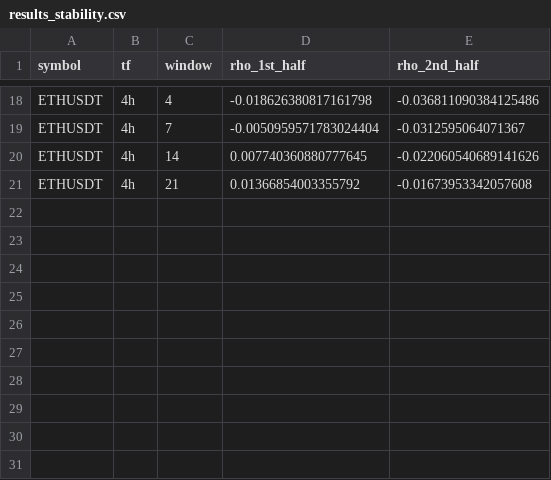
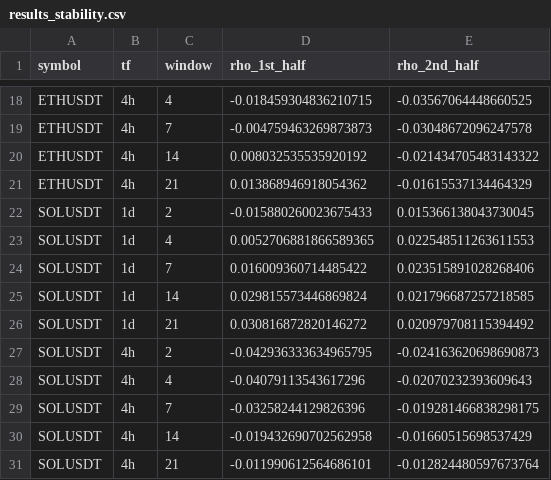
Before and after one commit to osnava/rsi-event-study, a CSV file: results/results_stability.csv, drawn as a sheet; only a part is shown, gaps mark what is left out; the diff covers the shown part only; the diff names each change by its address in the sheet, - before the commit and + after, or states it on an @@ line.

```diff
--- a/results/results_stability.csv
+++ b/results/results_stability.csv
-D18 (rho_1st_half): -0.018626380817161798
+D18 (rho_1st_half): -0.018459304836210715
-E18 (rho_2nd_half): -0.036811090384125486
+E18 (rho_2nd_half): -0.03567064448660525
-D19 (rho_1st_half): -0.0050959571783024404
+D19 (rho_1st_half): -0.004759463269873873
-E19 (rho_2nd_half): -0.0312595064071367
+E19 (rho_2nd_half): -0.03048672096247578
-D20 (rho_1st_half): 0.007740360880777645
+D20 (rho_1st_half): 0.008032535535920192
-E20 (rho_2nd_half): -0.022060540689141626
+E20 (rho_2nd_half): -0.021434705483143322
-D21 (rho_1st_half): 0.01366854003355792
+D21 (rho_1st_half): 0.013868946918054362
-E21 (rho_2nd_half): -0.01673953342057608
+E21 (rho_2nd_half): -0.01615537134464329
+row 22: SOLUSDT | 1d | 2 | -0.015880260023675433 | 0.015366138043730045
+row 23: SOLUSDT | 1d | 4 | 0.0052706881866589365 | 0.022548511263611553
+row 24: SOLUSDT | 1d | 7 | 0.016009360714485422 | 0.023515891028268406
+row 25: SOLUSDT | 1d | 14 | 0.029815573446869824 | 0.021796687257218585
+row 26: SOLUSDT | 1d | 21 | 0.030816872820146272 | 0.020979708115394492
+row 27: SOLUSDT | 4h | 2 | -0.042936333634965795 | -0.024163620698690873
+row 28: SOLUSDT | 4h | 4 | -0.04079113543617296 | -0.02070232393609643
+row 29: SOLUSDT | 4h | 7 | -0.03258244129826396 | -0.019281466838298175
+row 30: SOLUSDT | 4h | 14 | -0.019432690702562958 | -0.01660515698537429
+row 31: SOLUSDT | 4h | 21 | -0.011990612564686101 | -0.012824480597673764
```
Also changed, not shown: 32 edited cells elsewhere in this file, results/results_bt.csv, results/results_stochrsi.csv, 24 other files.
